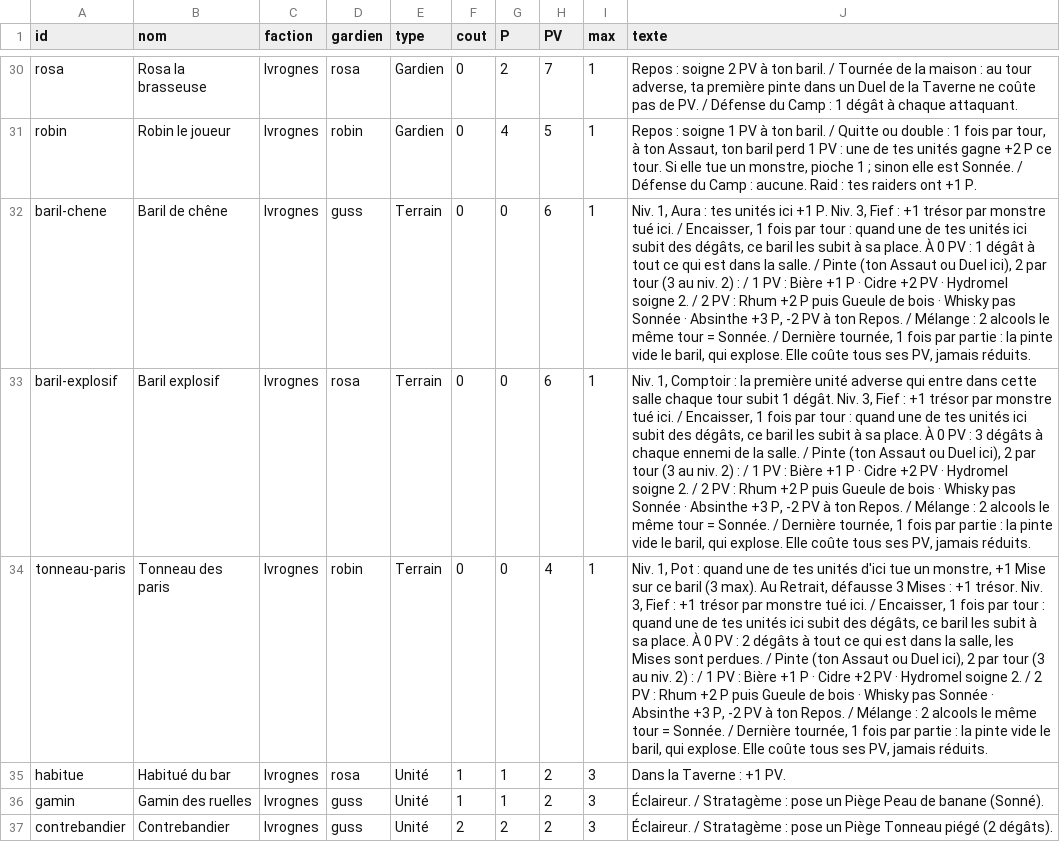
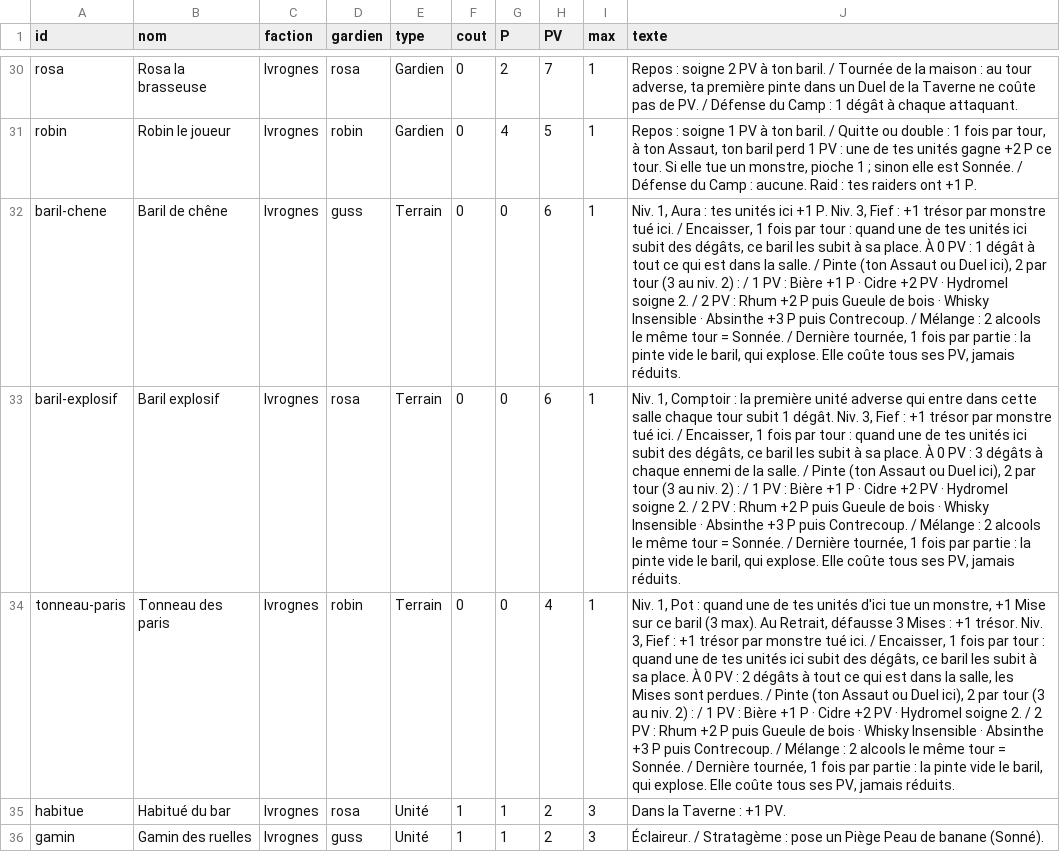
Before and after one commit to BlueZero1203/Guild-Rush, a CSV file: bible/03_cartes.csv, drawn as a sheet; only a part is shown, gaps mark what is left out; the shorter side is filled out with more unchanged rows; the diff names each change by its address in the sheet, - before the commit and + after, or states it on an @@ line.

```diff
--- a/bible/03_cartes.csv
+++ b/bible/03_cartes.csv
-J32 (texte): …· Whisky pas Sonnée · Absinthe +3 P, -2 PV à ton Repos. / Mélange…
+J32 (texte): …· Whisky Insensible · Absinthe +3 P puis Contrecoup. / Mélange…
-J33 (texte): …· Whisky pas Sonnée · Absinthe +3 P, -2 PV à ton Repos. / Mélange…
+J33 (texte): …· Whisky Insensible · Absinthe +3 P puis Contrecoup. / Mélange…
-J34 (texte): …· Whisky pas Sonnée · Absinthe +3 P, -2 PV à ton Repos. / Mélange…
+J34 (texte): …· Whisky Insensible · Absinthe +3 P puis Contrecoup. / Mélange…
```
Also changed, not shown: 4 other files.
